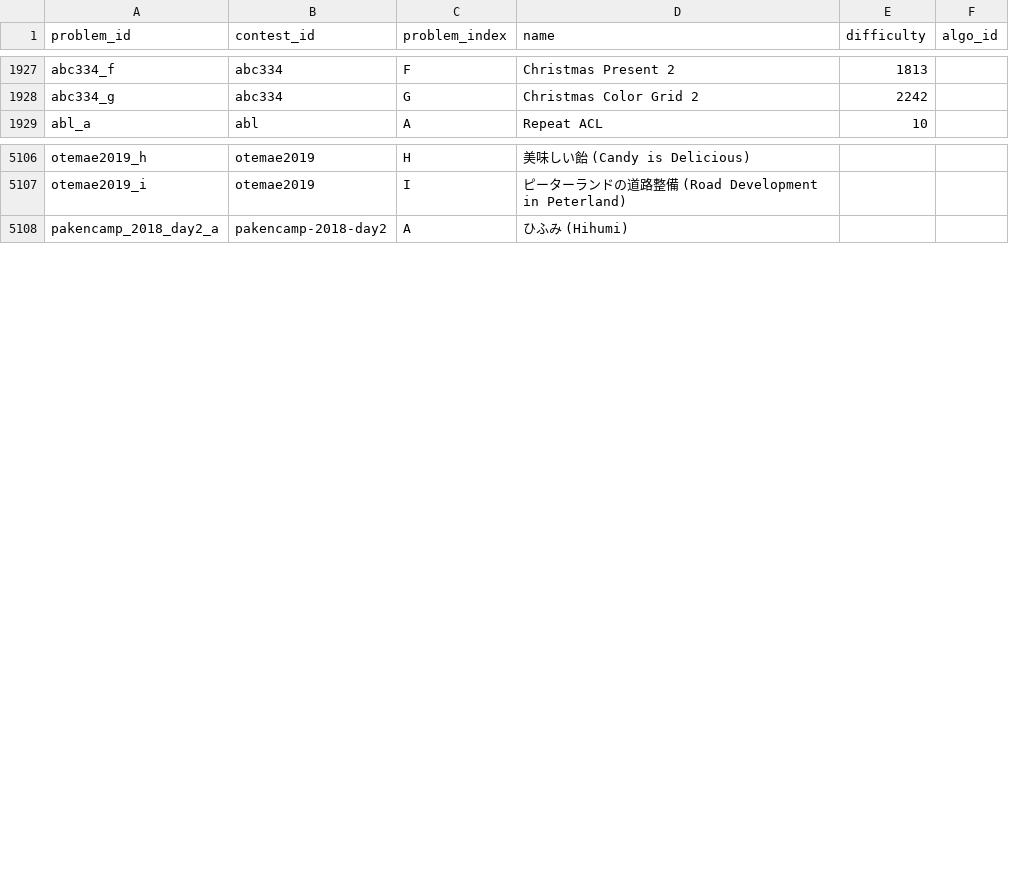
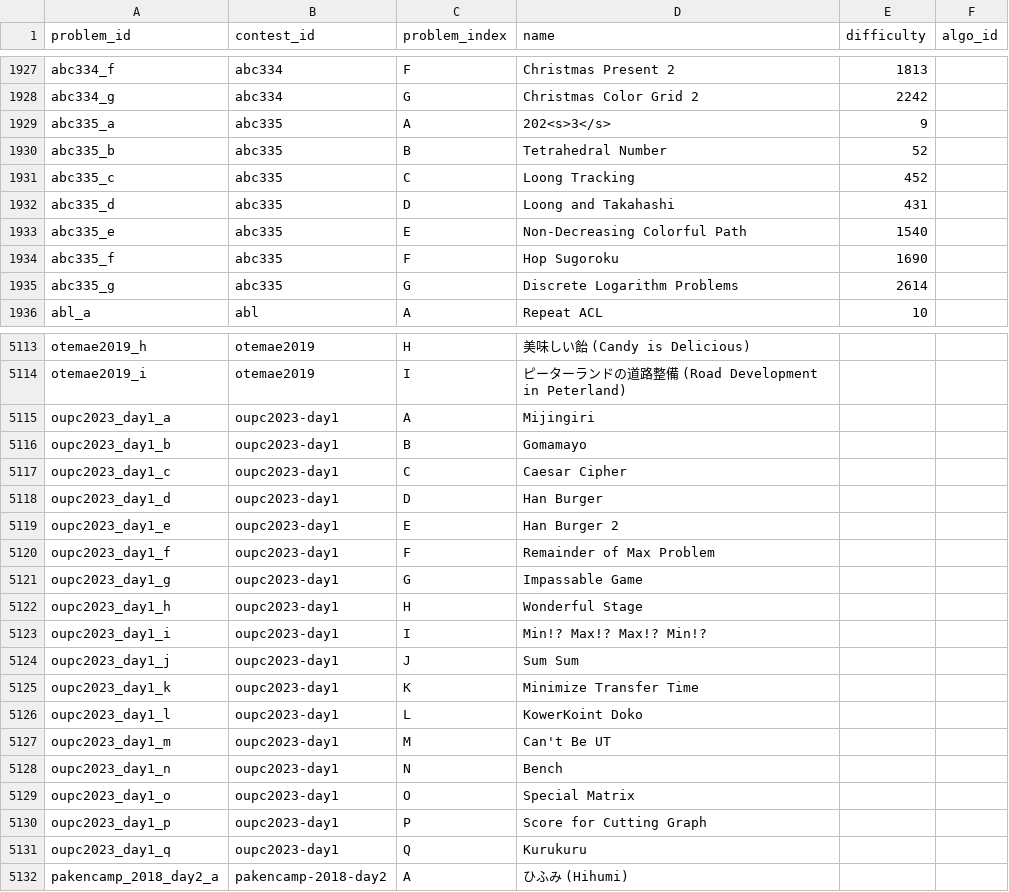
Before and after one commit to Nakka0925/atcoder_app, a CSV file: db/csv_data/problem.csv, drawn as a sheet; only a part is shown, gaps mark what is left out; the diff names each change by its address in the sheet, - before the commit and + after, or states it on an @@ line.

Commit message:
Update problem.json

```diff
--- a/db/csv_data/problem.csv
+++ b/db/csv_data/problem.csv
+row 1929: abc335_a | abc335 | A | 202<s>3</s> | 9
+row 1930: abc335_b | abc335 | B | Tetrahedral Number | 52
+row 1931: abc335_c | abc335 | C | Loong Tracking | 452
+row 1932: abc335_d | abc335 | D | Loong and Takahashi | 431
+row 1933: abc335_e | abc335 | E | Non-Decreasing Colorful Path | 1540
+row 1934: abc335_f | abc335 | F | Hop Sugoroku | 1690
+row 1935: abc335_g | abc335 | G | Discrete Logarithm Problems | 2614
+row 5115: oupc2023_day1_a | oupc2023-day1 | A | Mijingiri
+row 5116: oupc2023_day1_b | oupc2023-day1 | B | Gomamayo
+row 5117: oupc2023_day1_c | oupc2023-day1 | C | Caesar Cipher
+row 5118: oupc2023_day1_d | oupc2023-day1 | D | Han Burger
+row 5119: oupc2023_day1_e | oupc2023-day1 | E | Han Burger 2
+row 5120: oupc2023_day1_f | oupc2023-day1 | F | Remainder of Max Problem
+row 5121: oupc2023_day1_g | oupc2023-day1 | G | Impassable Game
+row 5122: oupc2023_day1_h | oupc2023-day1 | H | Wonderful Stage
+row 5123: oupc2023_day1_i | oupc2023-day1 | I | Min!? Max!? Max!? Min!?
+row 5124: oupc2023_day1_j | oupc2023-day1 | J | Sum Sum
+row 5125: oupc2023_day1_k | oupc2023-day1 | K | Minimize Transfer Time
+row 5126: oupc2023_day1_l | oupc2023-day1 | L | KowerKoint Doko
+row 5127: oupc2023_day1_m | oupc2023-day1 | M | Can't Be UT
+row 5128: oupc2023_day1_n | oupc2023-day1 | N | Bench
+row 5129: oupc2023_day1_o | oupc2023-day1 | O | Special Matrix
+row 5130: oupc2023_day1_p | oupc2023-day1 | P | Score for Cutting Graph
+row 5131: oupc2023_day1_q | oupc2023-day1 | Q | Kurukuru
```
Also changed, not shown: 1 other file.
